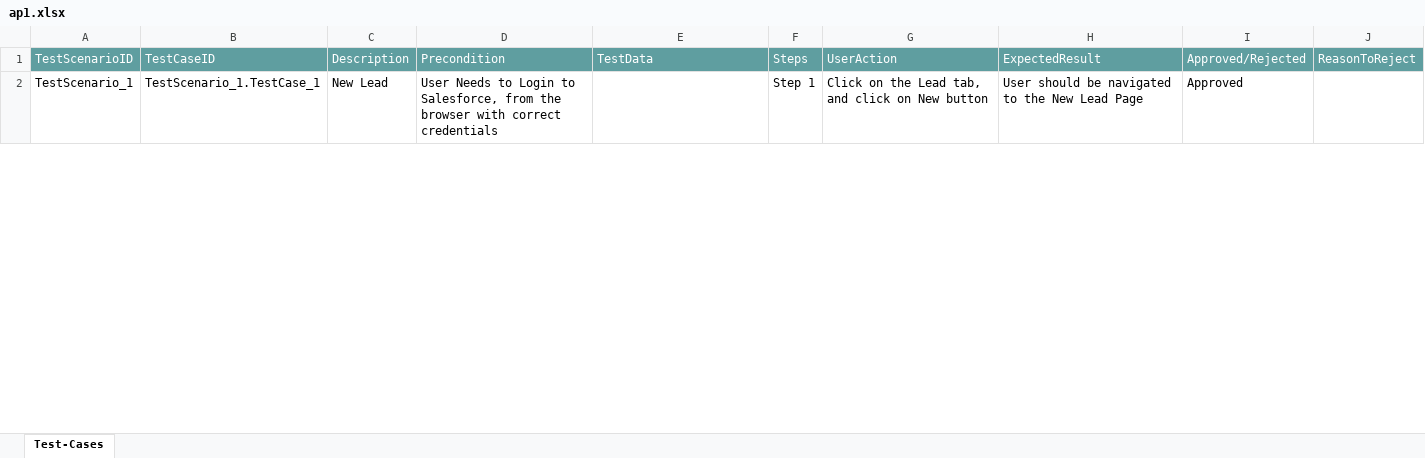
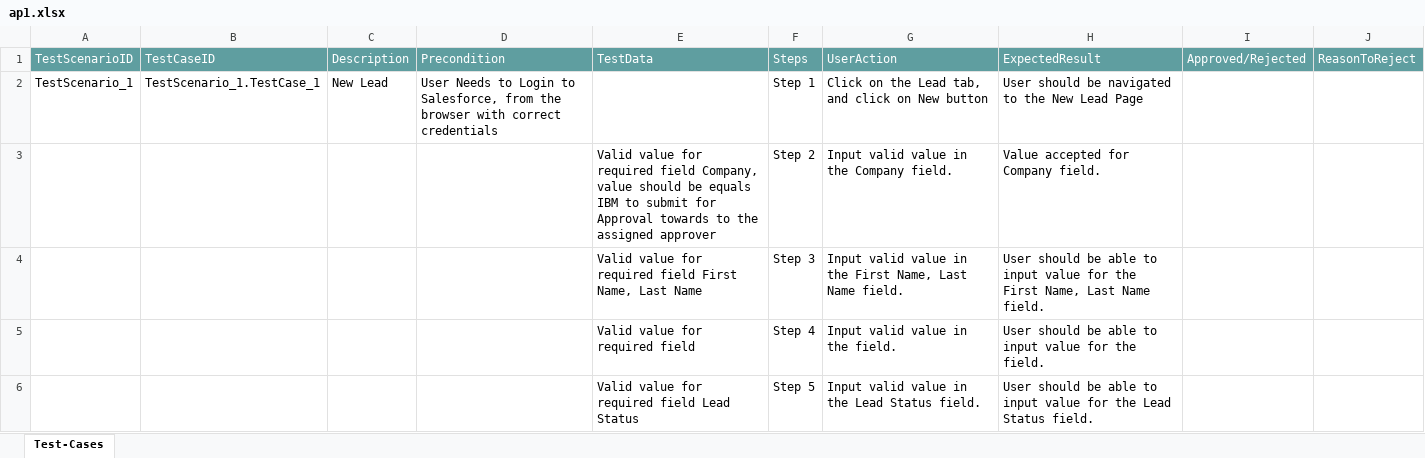
Before and after one commit to ShaikMohamedIrfan/Pradipta, an Excel workbook: ap1.xlsx, sheet Test-Cases, drawn as a sheet; only a part is shown; values as stored, in another font and other column widths than the file's, no borders; table styles not drawn; the diff covers the shown part only; the diff names each change by its address in the sheet, - before the commit and + after, or states it on an @@ line.

Commit message:
Initial Commit for Verification of Test cases

```diff
--- a/ap1.xlsx (sheet Test-Cases)
+++ b/ap1.xlsx (sheet Test-Cases)
-I2: Approved
+I2: (empty)
@@ row 3 unhidden:  |  |  |  | Valid value for required field Company, value should be equals IBM to submit for Approval towards to the assigned approver | Step 2 | Input valid value in the Company field. | Value accepted for Company field. @@
@@ row 4 unhidden:  |  |  |  | Valid value for required field First Name, Last Name | Step 3 | Input valid value in the First Name, Last Name field. | User should be able to input value for the First Name, Last Name field. @@
@@ row 5 unhidden:  |  |  |  | Valid value for required field | Step 4 | Input valid value in the field. | User should be able to input value for the field. @@
@@ row 6 unhidden:  |  |  |  | Valid value for required field Lead Status | Step 5 | Input valid value in the Lead Status field. | User should be able to input value for the Lead Status field. @@
```
Also changed, not shown: 4 added rows, 19 hidden or unhidden rows and 7 edited cells elsewhere in this sheet, hidden cells.
